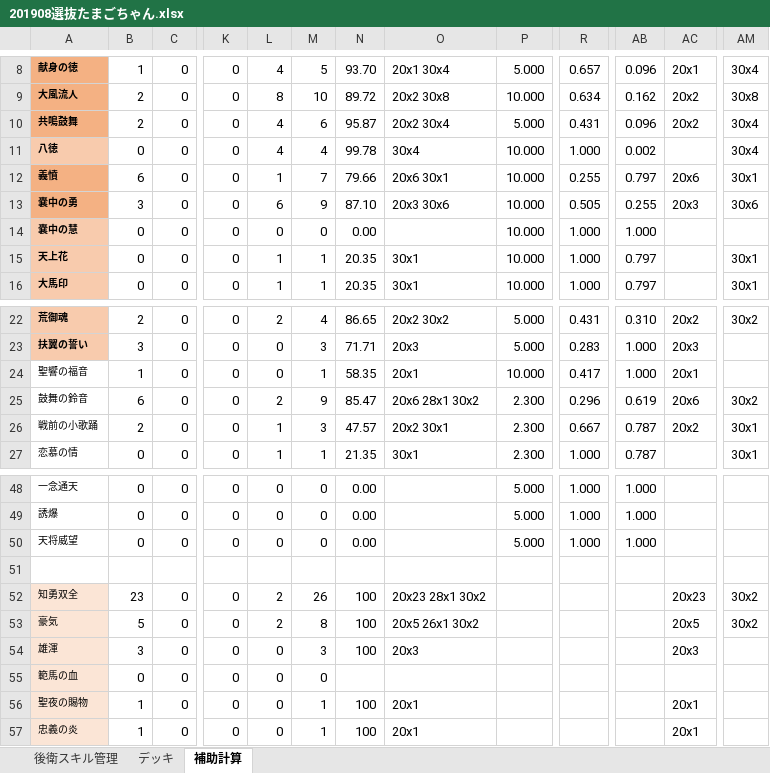
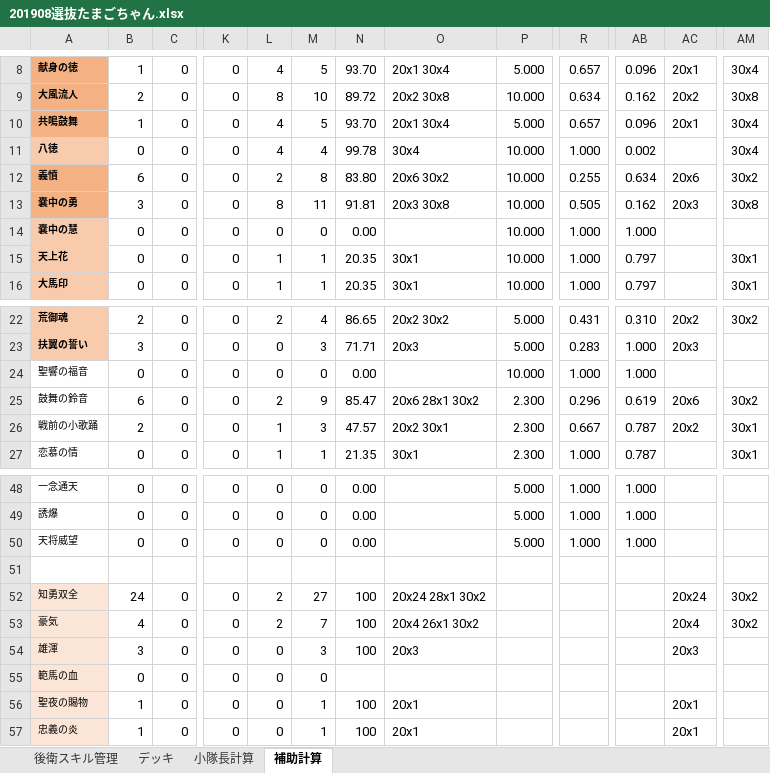
Before and after one commit to kou1-santa/myworking, an Excel workbook: 201908選抜たまごちゃん.xlsx, sheet 補助計算, drawn as a sheet; only a part is shown, gaps mark what is left out; values as stored, in another font and other column widths than the file's, no borders; the diff names each change by its address in the sheet, - before the commit and + after, or states it on an @@ line.

```diff
--- a/201908選抜たまごちゃん.xlsx (sheet 補助計算)
+++ b/201908選抜たまごちゃん.xlsx (sheet 補助計算)
+sheet tab: 小隊長計算
-B10: 2
+B10: 1
-M10: 6
+M10: 5
-N10: 95.87
+N10: 93.70
-O10: 20x2 30x4
+O10: 20x1 30x4
-R10: 0.431
+R10: 0.657
-AC10: 20x2
+AC10: 20x1
-L12: 1
+L12: 2
-M12: 7
+M12: 8
-N12: 79.66
+N12: 83.80
-O12: 20x6 30x1
+O12: 20x6 30x2
-AB12: 0.797
+AB12: 0.634
-AM12: 30x1
+AM12: 30x2
-L13: 6
+L13: 8
-M13: 9
+M13: 11
-N13: 87.10
+N13: 91.81
-O13: 20x3 30x6
+O13: 20x3 30x8
-AB13: 0.255
+AB13: 0.162
-AM13: 30x6
+AM13: 30x8
-B24: 1
+B24: 0
-M24: 1
+M24: 0
-N24: 58.35
+N24: 0.00
-O24: 20x1
+O24: (empty)
-R24: 0.417
+R24: 1.000
-AC24: 20x1
+AC24: (empty)
-B52: 23
+B52: 24
-M52: 26
+M52: 27
-O52: 20x23 28x1 30x2
+O52: 20x24 28x1 30x2
-AC52: 20x23
+AC52: 20x24
-B53: 5
+B53: 4
-M53: 8
+M53: 7
-O53: 20x5 26x1 30x2
+O53: 20x4 26x1 30x2
-AC53: 20x5
+AC53: 20x4
```
Also changed, not shown: sheet デッキ, sheet 後衛スキル管理, formulas that keep their value, hidden cells.
